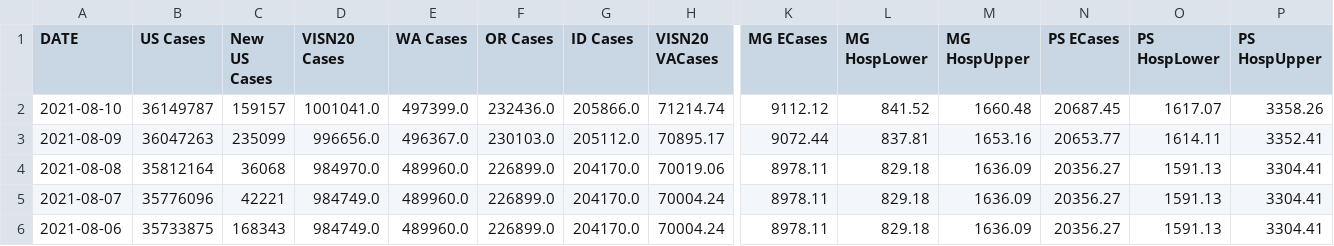
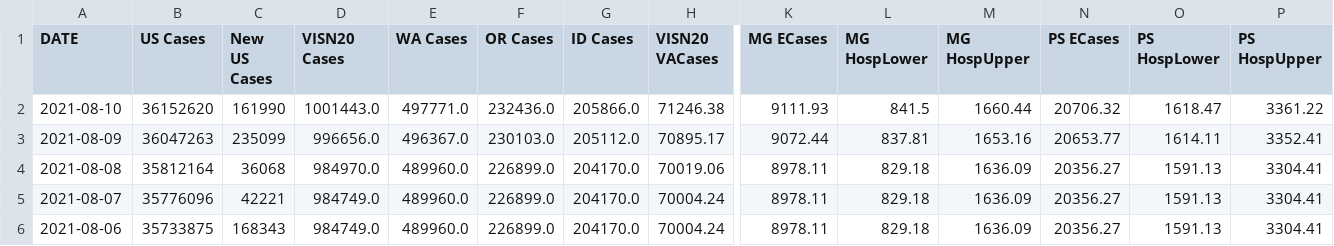
Before and after one commit to sourabpramanik/Covid, a CSV file: VAChart.csv, drawn as a sheet; only a part is shown, gaps mark what is left out; the diff names each change by its address in the sheet, - before the commit and + after, or states it on an @@ line.

```diff
--- a/VAChart.csv
+++ b/VAChart.csv
-B2 (US Cases): 36149787
+B2 (US Cases): 36152620
-C2 (New US Cases): 159157
+C2 (New US Cases): 161990
-D2 (VISN20 Cases): 1001041.0
+D2 (VISN20 Cases): 1001443.0
-E2 (WA Cases): 497399.0
+E2 (WA Cases): 497771.0
-H2 (VISN20 VACases): 71214.74
+H2 (VISN20 VACases): 71246.38
-K2 (MG ECases): 9112.12
+K2 (MG ECases): 9111.93
-L2 (MG HospLower): 841.52
+L2 (MG HospLower): 841.5
-M2 (MG HospUpper): 1660.48
+M2 (MG HospUpper): 1660.44
-N2 (PS ECases): 20687.45
+N2 (PS ECases): 20706.32
-O2 (PS HospLower): 1617.07
+O2 (PS HospLower): 1618.47
-P2 (PS HospUpper): 3358.26
+P2 (PS HospUpper): 3361.22
```
Also changed, not shown: CCTVAChart2.csv.
